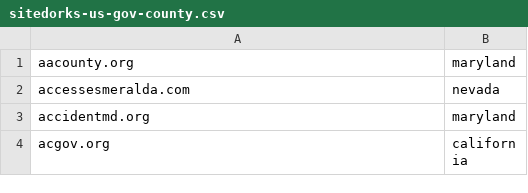
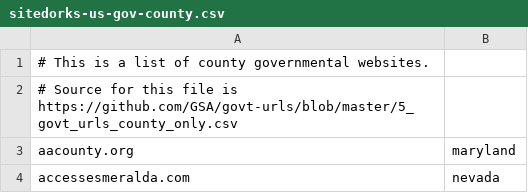
Before and after one commit to Zarcolio/sitedorks, a CSV file: csv/sitedorks-us-gov-county.csv, drawn as a sheet; only a part is shown; the shorter side is filled out with more unchanged rows; the diff names each change by its address in the sheet, - before the commit and + after, or states it on an @@ line.

Commit message:
Update sitedorks-us-gov-county.csv

```diff
--- a/csv/sitedorks-us-gov-county.csv
+++ b/csv/sitedorks-us-gov-county.csv
+row 1: # This is a list of county governmental websites.
+row 2: # Source for this file is https://github.com/GSA/govt-urls/blob/master/5_govt_urls_county_only.csv
```
